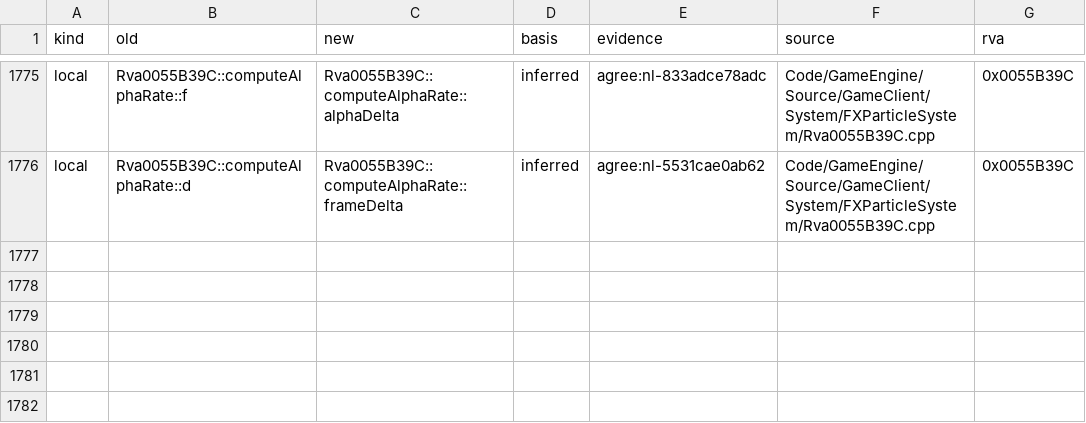
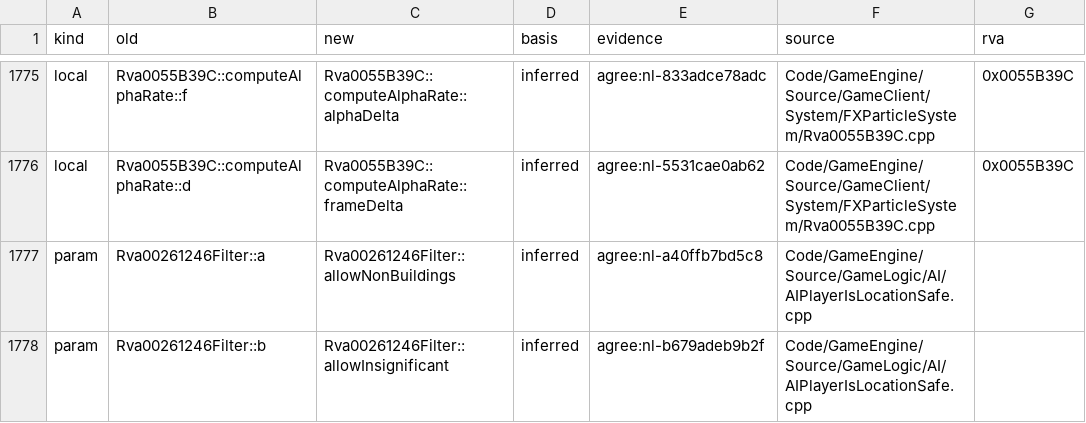
Before and after one commit to Alitryel/Open-BFME-2, a CSV file: reverse/name_basis.csv, drawn as a sheet; only a part is shown, gaps mark what is left out.

```diff
--- a/reverse/name_basis.csv
+++ b/reverse/name_basis.csv
@@ -1776 +1776,3 @@ local,Rva0055B39C::computeAlphaRate::f,Rva0055B39C::computeAlphaRate::alphaDelta
 local,Rva0055B39C::computeAlphaRate::d,Rva0055B39C::computeAlphaRate::frameDelta,inferred,agree:nl-5531cae0ab62,Code/GameEngine/Source/GameClient/System/FXParticleSystem/Rva0055B39C.cpp,0x0055B39C
+param,Rva00261246Filter::a,Rva00261246Filter::allowNonBuildings,inferred,agree:nl-a40ffb7bd5c8,Code/GameEngine/Source/GameLogic/AI/AIPlayerIsLocationSafe.cpp,
+param,Rva00261246Filter::b,Rva00261246Filter::allowInsignificant,inferred,agree:nl-b679adeb9b2f,Code/GameEngine/Source/GameLogic/AI/AIPlayerIsLocationSafe.cpp,
```
Also changed, not shown: reverse/name_agreed.csv, 2 other files.
